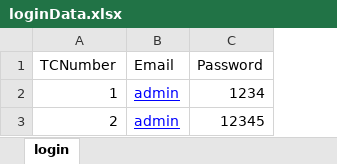
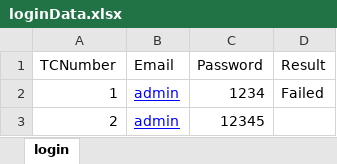
Before and after one commit to SimRaina/Hybrid-UI-Test-Automation-Framework-POM, an Excel workbook: src/main/java/datamanager/loginData.xlsx, sheet login, drawn as a sheet; values as stored, in another font and other column widths than the file's, no borders; the diff names each change by its address in the sheet, - before the commit and + after, or states it on an @@ line.

Commit message:
Added WebDriver Manager. Added UpdateData method in Fillo

```diff
--- a/src/main/java/datamanager/loginData.xlsx (sheet login)
+++ b/src/main/java/datamanager/loginData.xlsx (sheet login)
+column D (Result), row 2: Failed
```
Also changed, not shown: 42 other files.
